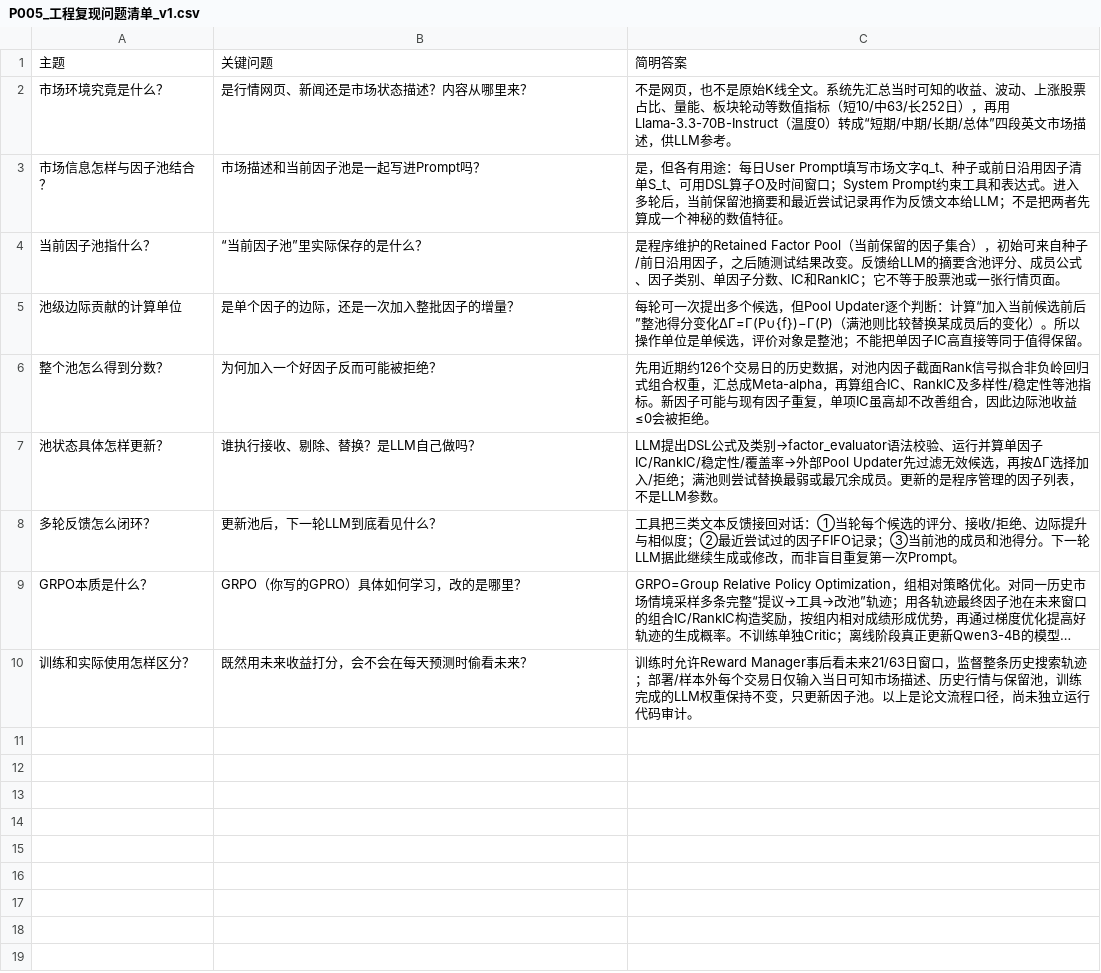
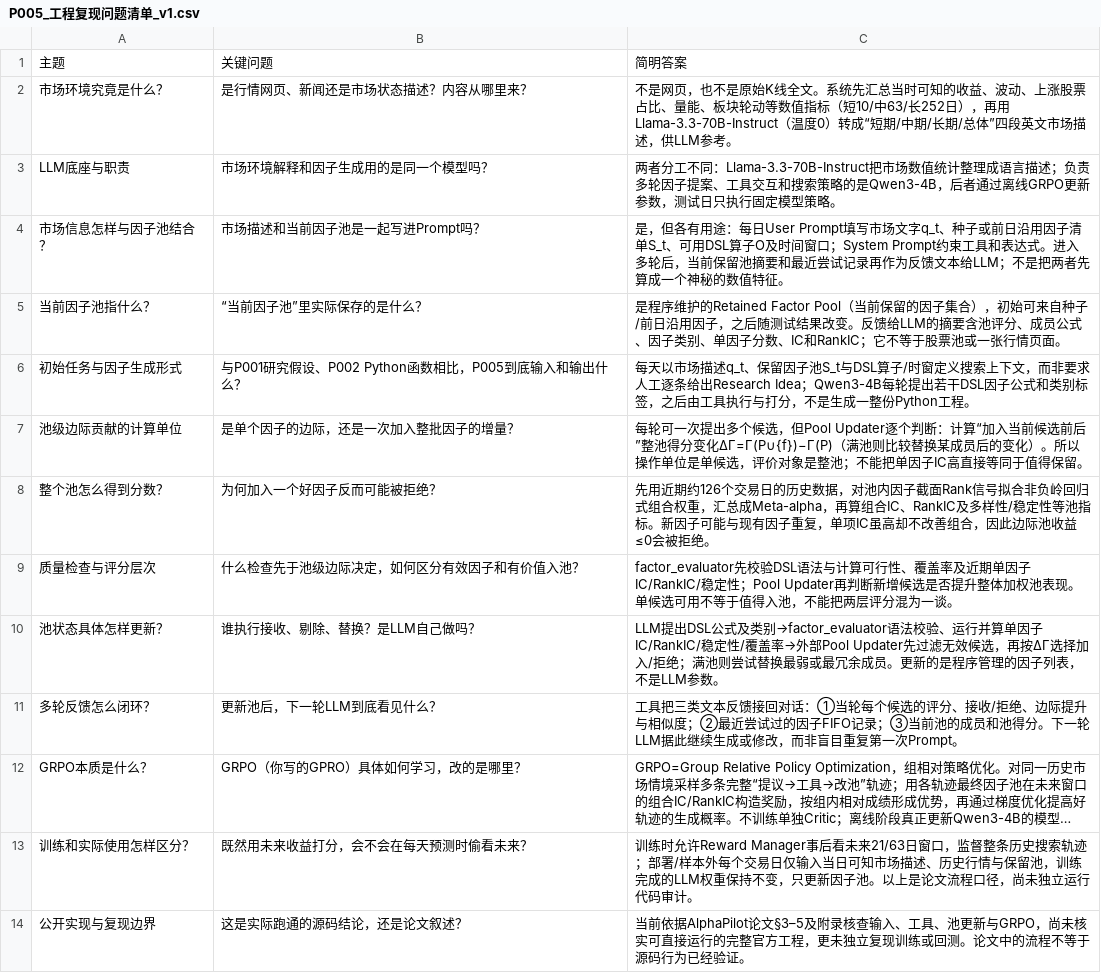
Before and after one commit to epshoron/JXwork, a CSV file: papers/P005/P005_工程复现问题清单_v1.csv, drawn as a sheet; long unchanged cells end in ….

```diff
--- a/papers/P005/P005_工程复现问题清单_v1.csv
+++ b/papers/P005/P005_工程复现问题清单_v1.csv
@@ -2,6 +2,9 @@
 "市场环境究竟是什么？","是行情网页、新闻还是市场状态描述？内容从哪里来？","不是网页，也不是原始K线全文。系统先汇总当时可知的收益、波动、上涨股票占比、量能、板块轮动等数值指标（短10/中63/长252日），再用Llama-3.3-70B-Instruct（温度0）转成“短期/中期/长期/总体”四段英文市场描述，供LLM参考。"
+"LLM底座与职责","市场环境解释和因子生成用的是同一个模型吗？","两者分工不同：Llama-3.3-70B-Instruct把市场数值统计整理成语言描述；负责多轮因子提案、工具交互和搜索策略的是Qwen3-4B，后者通过离线GRPO更新参数，测试日只执行固定模型策略。"
 "市场信息怎样与因子池结合？","市场描述和当前因子池是一起写进Prompt吗？","是，但各有用途：每日User Prompt填写市场文字q_t、种子或前日沿用因子清单S_t、可用DSL算子O及时间窗口；System Prompt约束工具和表达式。进入多轮后，当前保留池摘要和最近尝试记录再作为反馈文本给LLM；不是把两者先算成一个神秘的数值特征。"
 "当前因子池指什么？","“当前因子池”里实际保存的是什么？","是程序维护的Retained Factor Pool（当前保留的因子集合），初始可来自种子/前日沿用因子，之后随测试结果改变。反馈给LLM的摘要含池评分、成员公式、因子类别、单因子分数、IC和RankIC；它不等于股票池或一张行情页面。"
+"初始任务与因子生成形式","与P001研究假设、P002 Python函数相比，P005到底输入和输出什么？","每天以市场描述q_t、保留因子池S_t与DSL算子/时窗定义搜索上下文，而非要求人工逐条给出Research Idea；Qwen3-4B每轮提出若干DSL因子公式和类别标签，之后由工具执行与打分，不是生成一整份Python工程。"
 "池级边际贡献的计算单位","是单个因子的边际，还是一次加入整批因子的增量？","每轮可一次提出多个候选，但Pool Updater逐个判断：计算“加入当前候选前后”整池得分变化ΔΓ=Γ(P∪{f})−Γ(P)（满池则比较替换某成员后的变化）。所以操作单位是单候选，评价对象是整池；不能把单因子IC高直接等同于值得保留。"
 "整个池怎么得到分数？","为何加入一个好因子反而可能被拒绝？","先用近期约126个交易日的历史数据，对池内因子截面Rank信号拟合非负岭回归式组合权重，汇总成Meta-alpha，再算组合IC、RankIC及多样性/稳定性等池指标。新因子可能与现有因子重复，单项IC虽高却不改善组合，因此边际池收益≤0会被拒绝。"
+"质量检查与评分层次","什么检查先于池级边际决定，如何区分有效因子和有价值入池？","factor_evaluator先校验DSL语法与计算可行性、覆盖率及近期单因子IC/RankIC/稳定性；Pool Updater再判断新增候选是否提升整体加权池表现。单候选可用不等于值得入池，不能把两层评分混为一谈。"
 "池状态具体怎样更新？","谁执行接收、剔除、替换？是LLM自己做吗？","LLM提出DSL公式及类别→factor_evaluator语法校验、运行并算单因子IC/RankIC/稳定性/覆盖率→外部Pool Updater先过滤无效候选，再按ΔΓ选择加入/拒绝；满池则尝试替换最弱或最冗余成员。更新的是程序管理的因子列表，不是LLM参数。"
@@ -10 +13,2 @@
 "训练和实际使用怎样区分？","既然用未来收益打分，会不会在每天预测时偷看未来？","训练时允许Reward Manager事后看未来21/63日窗口，监督整条历史搜索轨迹；部署/样本外每个交易日仅输入当日可知市场描述、历史行情与保留池，训练完成的LLM权重保持不变，只更新因子池。以上是论文流程口径，尚未独立运行代码审计。"
+"公开实现与复现边界","这是实际跑通的源码结论，还是论文叙述？","当前依据AlphaPilot论文§3–5及附录核查输入、工具、池更新与GRPO，尚未核实可直接运行的完整官方工程，更未独立复现训练或回测。论文中的流程不等于源码行为已经验证。"
```
Also changed, not shown: papers/P001/P001_工程复现问题清单_v1.csv, papers/P002/P002_工程复现问题清单_v1.csv, 1 other file.
